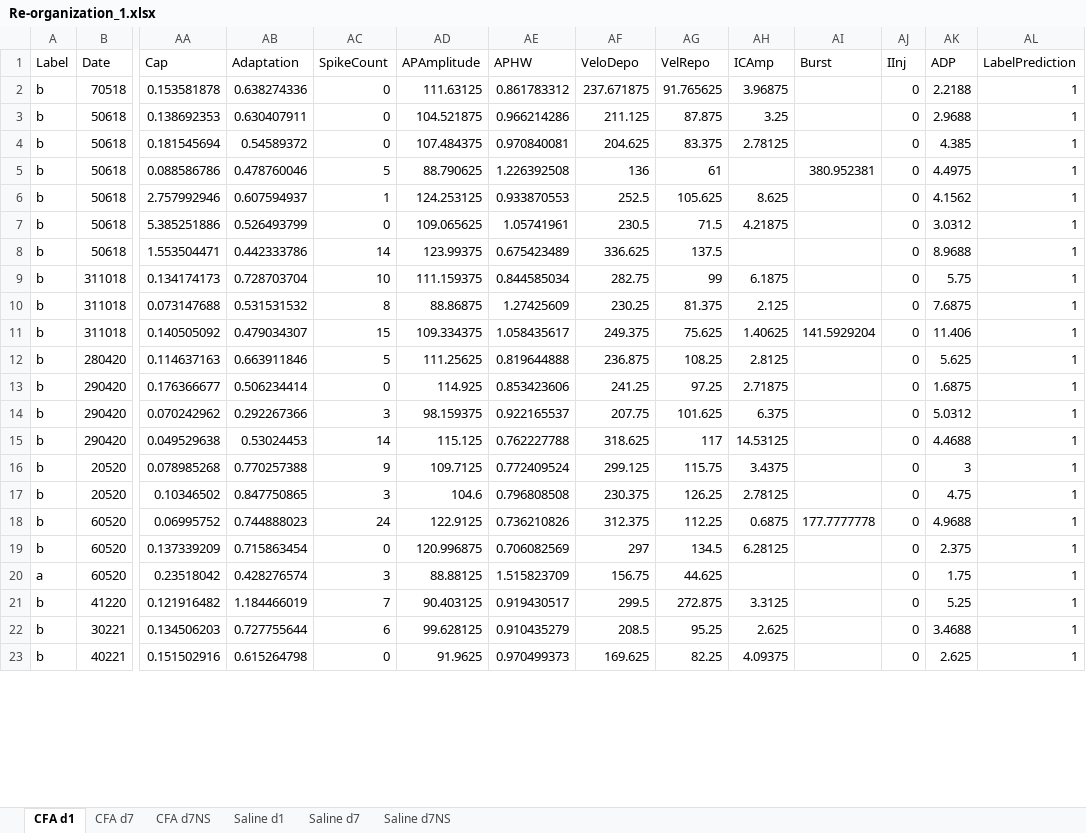
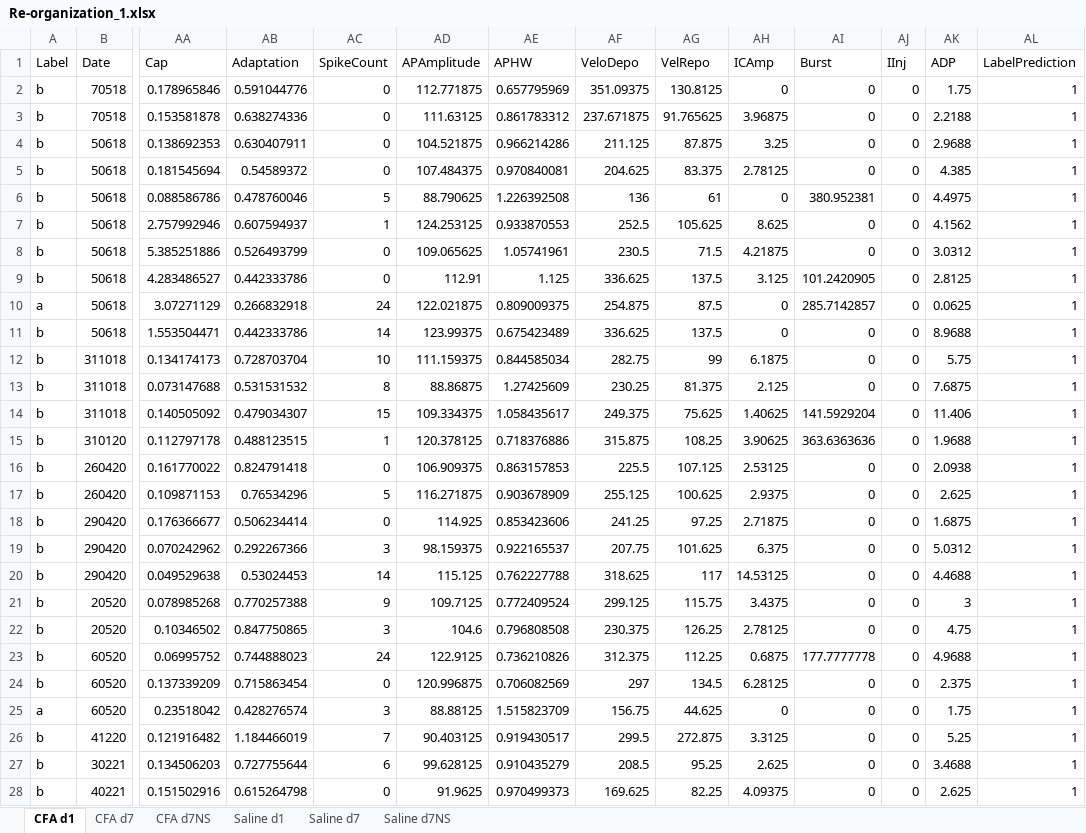
Before and after one commit to marioaacuna/gini, an Excel workbook: Data/out/Re-organization_1.xlsx, sheet CFA d1, drawn as a sheet; only a part is shown, gaps mark what is left out; values as stored, in another font and other column widths than the file's, no borders; removed rows and columns are numbered as before the commit, all else as after; rows hold the shown columns only; the diff covers the shown part only; the diff names each change by its address in the sheet, - before the commit and + after, or states it on an @@ line.

```diff
--- a/Data/out/Re-organization_1.xlsx (sheet CFA d1)
+++ b/Data/out/Re-organization_1.xlsx (sheet CFA d1)
+row 2: b | 70518 | 0.178965846 | 0.591044776 | 0 | 112.771875 | 0.657795969 | 351.09375 | 130.8125 | 0 | 0 | 0 | 1.75 | 1
-AI3:AI5 (Burst): (empty)
+AI3:AI5 (Burst): 0
-AH6 (ICAmp): (empty)
+AH6 (ICAmp): 0
-AI7:AI8 (Burst): (empty)
+AI7:AI8 (Burst): 0
+row 9: b | 50618 | 4.283486527 | 0.442333786 | 0 | 112.91 | 1.125 | 336.625 | 137.5 | 3.125 | 101.2420905 | 0 | 2.8125 | 1
+row 10: a | 50618 | 3.07271129 | 0.266832918 | 24 | 122.021875 | 0.809009375 | 254.875 | 87.5 | 0 | 285.7142857 | 0 | 0.0625 | 1
-AH11 (ICAmp): (empty)
+AH11 (ICAmp): 0
-AI11:AI13 (Burst): (empty)
+AI11:AI13 (Burst): 0
-row 12: b | 280420 | 0.114637163 | 0.663911846 | 5 | 111.25625 | 0.819644888 | 236.875 | 108.25 | 2.8125 |  | 0 | 5.625 | 1
+row 15: b | 310120 | 0.112797178 | 0.488123515 | 1 | 120.378125 | 0.718376886 | 315.875 | 108.25 | 3.90625 | 363.6363636 | 0 | 1.9688 | 1
+row 16: b | 260420 | 0.161770022 | 0.824791418 | 0 | 106.909375 | 0.863157853 | 225.5 | 107.125 | 2.53125 | 0 | 0 | 2.0938 | 1
+row 17: b | 260420 | 0.109871153 | 0.76534296 | 5 | 116.271875 | 0.903678909 | 255.125 | 100.625 | 2.9375 | 0 | 0 | 2.625 | 1
-AI18:AI22 (Burst): (empty)
+AI18:AI22 (Burst): 0
-AI24:AI28 (Burst): (empty)
+AI24:AI28 (Burst): 0
-AH25 (ICAmp): (empty)
+AH25 (ICAmp): 0
```
Also changed, not shown: 3 removed rows and 1 edited cell elsewhere in this sheet, sheet CFA d7, sheet Saline d7NS, sheet Saline d1, sheet CFA d7NS, sheet Saline d7, Data/out/Re-organization_0.xlsx, 1 other file.
